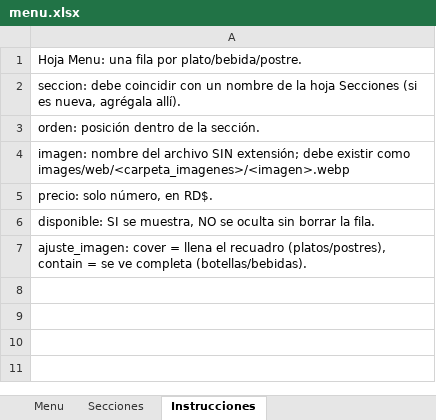
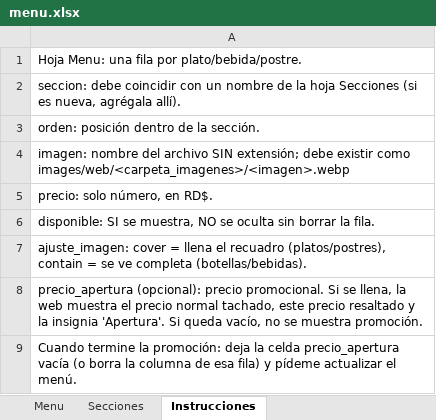
Before and after one commit to Mss-01/menu_restaurante, an Excel workbook: menu.xlsx, sheet Instrucciones, drawn as a sheet; values as stored, in another font and other column widths than the file's, no borders; the diff names each change by its address in the sheet, - before the commit and + after, or states it on an @@ line.

Commit message:
Actualizando banner de apertura.

```diff
--- a/menu.xlsx (sheet Instrucciones)
+++ b/menu.xlsx (sheet Instrucciones)
+row 8: precio_apertura (opcional): precio promocional. Si se llena, la web muestra el precio normal tachado, este precio resaltado y la insignia 'Apertura'. Si queda vacío, no se muestra promoción.
+row 9: Cuando termine la promoción: deja la celda precio_apertura vacía (o borra la columna de esa fila) y pídeme actualizar el menú.
```
Also changed, not shown: sheet Menu, 6 other files.
